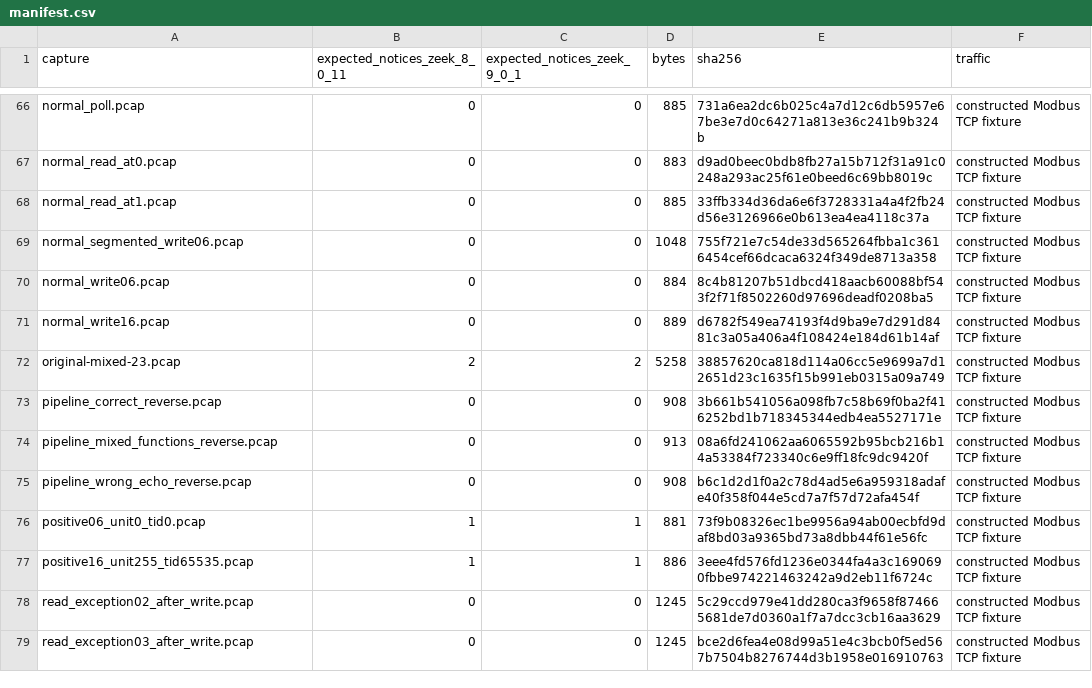
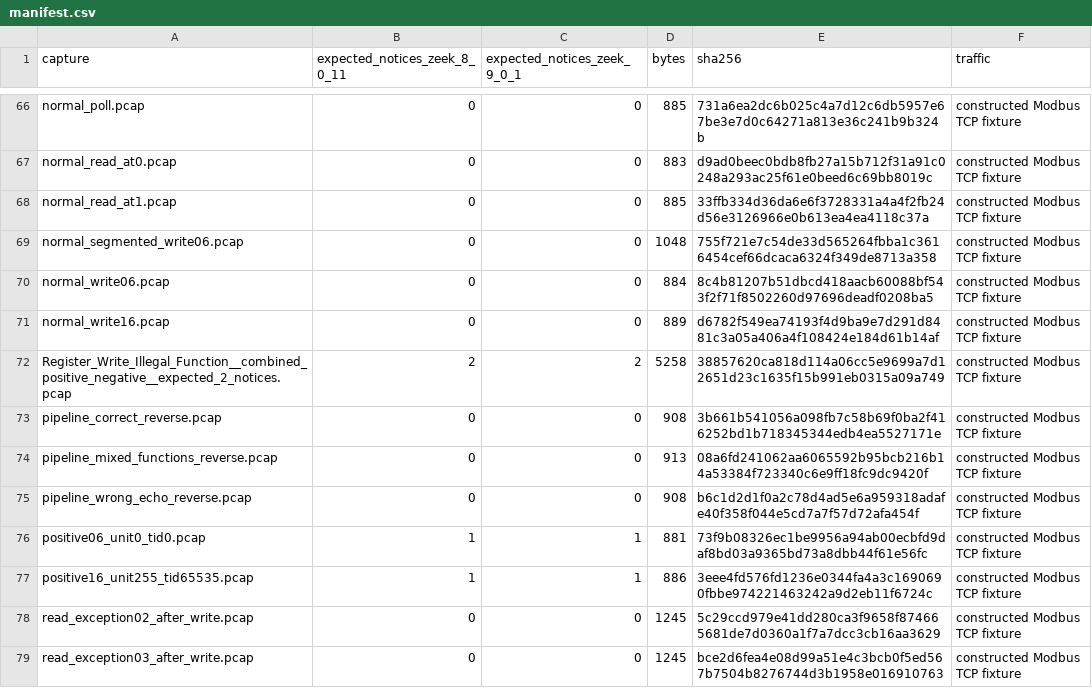
Before and after one commit to Pb-22/Network_Detections, a CSV file: modbus/write errors/pcap/manifest.csv, drawn as a sheet; only a part is shown, gaps mark what is left out.

Commit message:
Clarify combined Modbus write rejection capture name

```diff
--- a/modbus/write errors/pcap/manifest.csv
+++ b/modbus/write errors/pcap/manifest.csv
@@ -71,3 +71,3 @@ normal_write06.pcap,0,0,884,8c4b81207b51dbcd418aacb60088bf543f2f71f8502260d97696
 normal_write16.pcap,0,0,889,d6782f549ea74193f4d9ba9e7d291d8481c3a05a406a4f108424e184d61b14af,constructed Modbus TCP fixture
-original-mixed-23.pcap,2,2,5258,38857620ca818d114a06cc5e9699a7d12651d23c1635f15b991eb0315a09a749,constructed Modbus TCP fixture
+Register_Write_Illegal_Function__combined_positive_negative__expected_2_notices.pcap,2,2,5258,38857620ca818d114a06cc5e9699a7d12651d23c1635f15b991eb0315a09a749,constructed Modbus TCP fixture
 pipeline_correct_reverse.pcap,0,0,908,3b661b541056a098fb7c58b69f0ba2f416252bd1b718345344edb4ea5527171e,constructed Modbus TCP fixture
```
Also changed, not shown: 3 other files.
